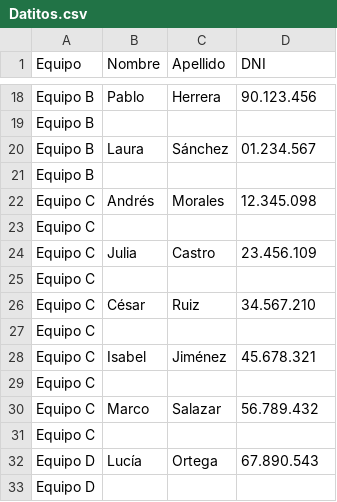
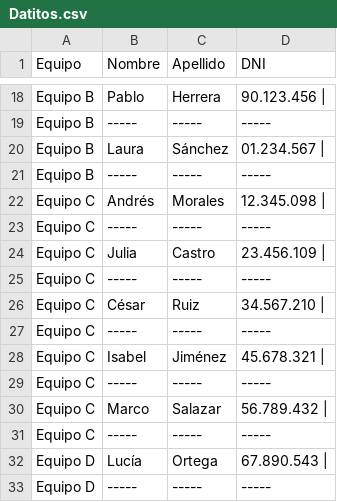
Before and after one commit to FDarking/Tps-Ay-ED1, a CSV file: Datitos.csv, drawn as a sheet; only a part is shown, gaps mark what is left out; the diff covers the shown part only; the diff names each change by its address in the sheet, - before the commit and + after, or states it on an @@ line.

```diff
--- a/Datitos.csv
+++ b/Datitos.csv
-D18 (DNI): 90.123.456
+D18 (DNI): 90.123.456 |
-B19 (Nombre): (empty)
+B19 (Nombre): -----
-C19 (Apellido): (empty)
+C19 (Apellido): -----
-D19 (DNI): (empty)
+D19 (DNI): -----
-D20 (DNI): 01.234.567
+D20 (DNI): 01.234.567 |
-B21 (Nombre): (empty)
+B21 (Nombre): -----
-C21 (Apellido): (empty)
+C21 (Apellido): -----
-D21 (DNI): (empty)
+D21 (DNI): -----
-D22 (DNI): 12.345.098
+D22 (DNI): 12.345.098 |
-B23 (Nombre): (empty)
+B23 (Nombre): -----
-C23 (Apellido): (empty)
+C23 (Apellido): -----
-D23 (DNI): (empty)
+D23 (DNI): -----
-D24 (DNI): 23.456.109
+D24 (DNI): 23.456.109 |
-B25 (Nombre): (empty)
+B25 (Nombre): -----
-C25 (Apellido): (empty)
+C25 (Apellido): -----
-D25 (DNI): (empty)
+D25 (DNI): -----
-D26 (DNI): 34.567.210
+D26 (DNI): 34.567.210 |
-B27 (Nombre): (empty)
+B27 (Nombre): -----
-C27 (Apellido): (empty)
+C27 (Apellido): -----
-D27 (DNI): (empty)
+D27 (DNI): -----
-D28 (DNI): 45.678.321
+D28 (DNI): 45.678.321 |
-B29 (Nombre): (empty)
+B29 (Nombre): -----
-C29 (Apellido): (empty)
+C29 (Apellido): -----
-D29 (DNI): (empty)
+D29 (DNI): -----
-D30 (DNI): 56.789.432
+D30 (DNI): 56.789.432 |
-B31 (Nombre): (empty)
+B31 (Nombre): -----
-C31 (Apellido): (empty)
+C31 (Apellido): -----
-D31 (DNI): (empty)
+D31 (DNI): -----
-D32 (DNI): 67.890.543
+D32 (DNI): 67.890.543 |
-B33 (Nombre): (empty)
+B33 (Nombre): -----
-C33 (Apellido): (empty)
+C33 (Apellido): -----
-D33 (DNI): (empty)
+D33 (DNI): -----
```
Also changed, not shown: 128 edited cells elsewhere in this file.
